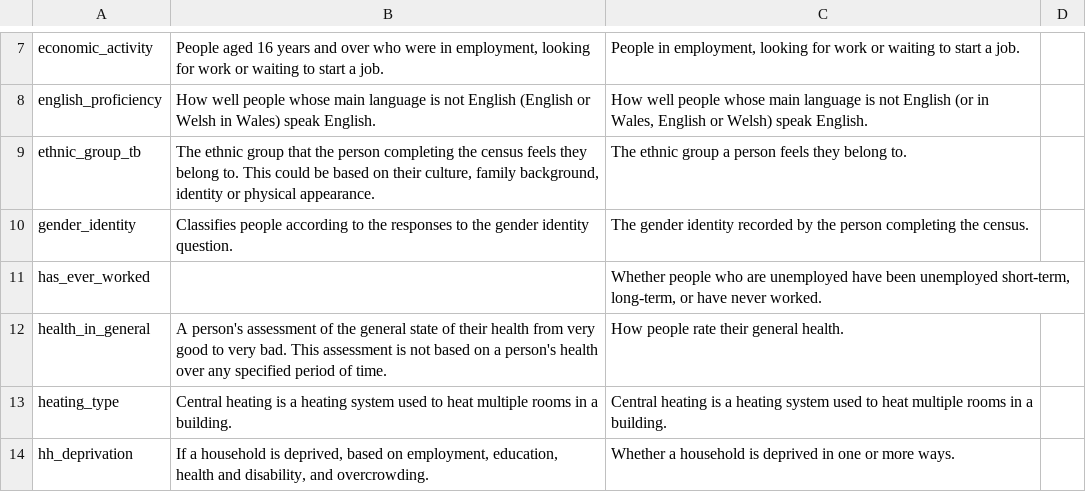
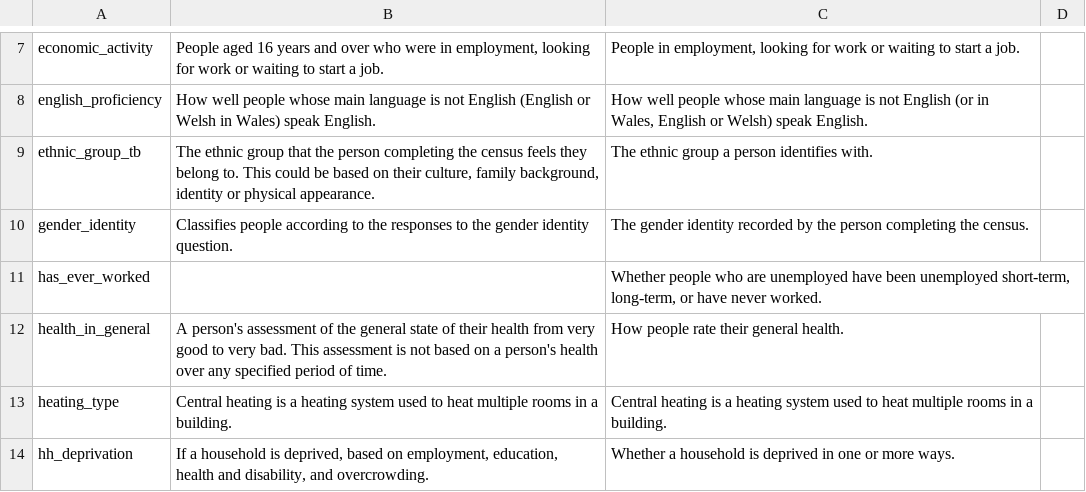
Before and after one commit to ONSdigital/dp-census-atlas, a CSV file: scripts/content/input_metadata_files/Atlas_variables_short_descriptions.csv, drawn as a sheet; only a part is shown, gaps mark what is left out.

Commit message:
update ethnic_group variable short desc after qa feedback

```diff
--- a/scripts/content/input_metadata_files/Atlas_variables_short_descriptions.csv
+++ b/scripts/content/input_metadata_files/Atlas_variables_short_descriptions.csv
@@ -8,3 +8,3 @@ economic_activity,"People aged 16 years and over who were in employment, looking
 english_proficiency,How well people whose main language is not English (English or Welsh in Wales) speak English.,"How well people whose main language is not English (or in Wales, English or Welsh) speak English.",
-ethnic_group_tb,"The ethnic group that the person completing the census feels they belong to. This could be based on their culture, family background, identity or physical appearance.",The ethnic group a person feels they belong to.,
+ethnic_group_tb,"The ethnic group that the person completing the census feels they belong to. This could be based on their culture, family background, identity or physical appearance.",The ethnic group a person identifies with.,
 gender_identity,Classifies people according to the responses to the gender identity question.,The gender identity recorded by the person completing the census.,
```
Also changed, not shown: 12 other files.
